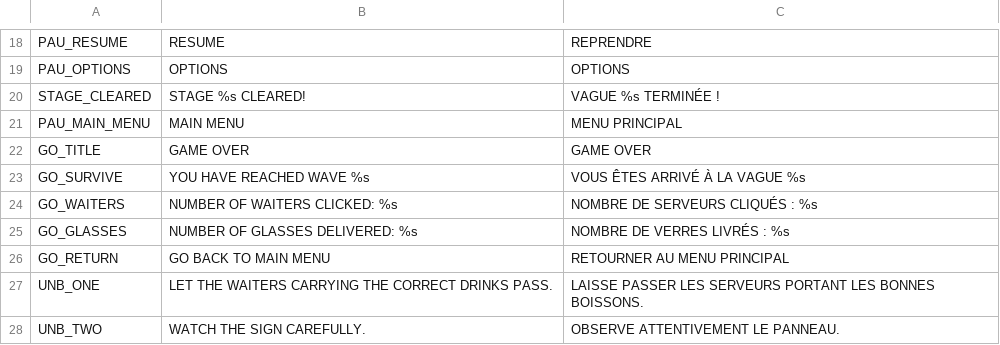
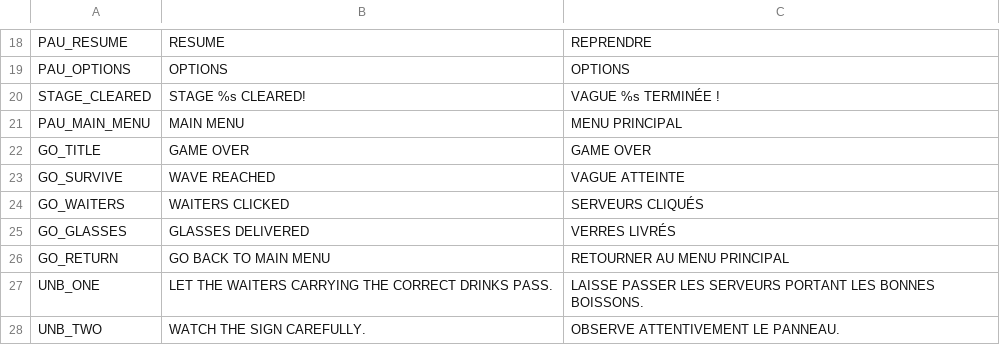
Before and after one commit to Propeller-Hat-Games/the-clicking-hour, a CSV file: assets/translations/translations.csv, drawn as a sheet; only a part is shown, gaps mark what is left out.

```diff
--- a/assets/translations/translations.csv
+++ b/assets/translations/translations.csv
@@ -22,5 +22,5 @@ PAU_MAIN_MENU,MAIN MENU,MENU PRINCIPAL
 GO_TITLE,GAME OVER,GAME OVER
-GO_SURVIVE,YOU HAVE REACHED WAVE %s,VOUS ÊTES ARRIVÉ À LA VAGUE %s
-GO_WAITERS,NUMBER OF WAITERS CLICKED: %s,NOMBRE DE SERVEURS CLIQUÉS : %s
-GO_GLASSES,NUMBER OF GLASSES DELIVERED: %s,NOMBRE DE VERRES LIVRÉS : %s
+GO_SURVIVE,WAVE REACHED,VAGUE ATTEINTE
+GO_WAITERS,WAITERS CLICKED,SERVEURS CLIQUÉS
+GO_GLASSES,GLASSES DELIVERED,VERRES LIVRÉS
 GO_RETURN,GO BACK TO MAIN MENU,RETOURNER AU MENU PRINCIPAL
```
Also changed, not shown: 2 other files.
